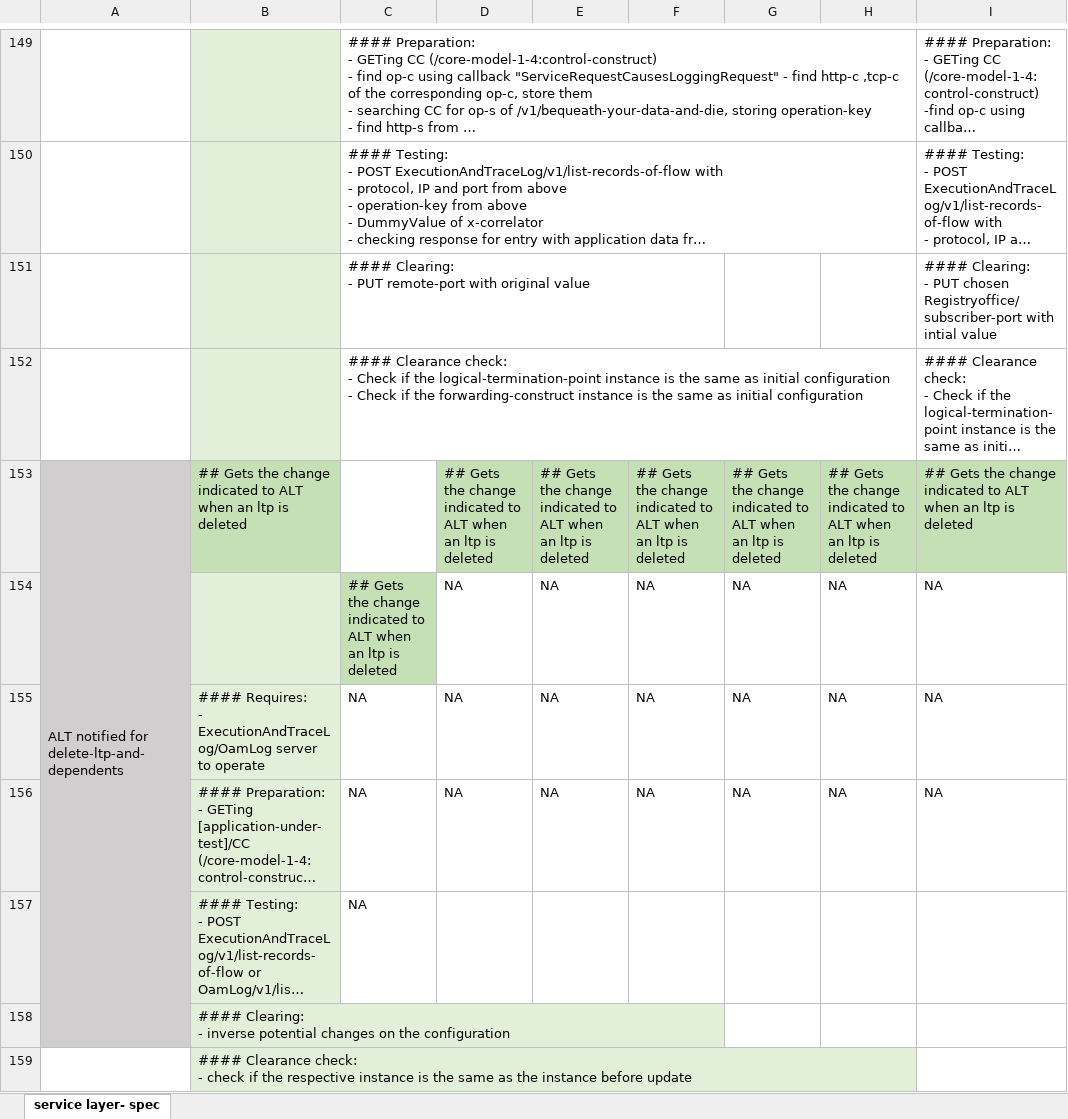
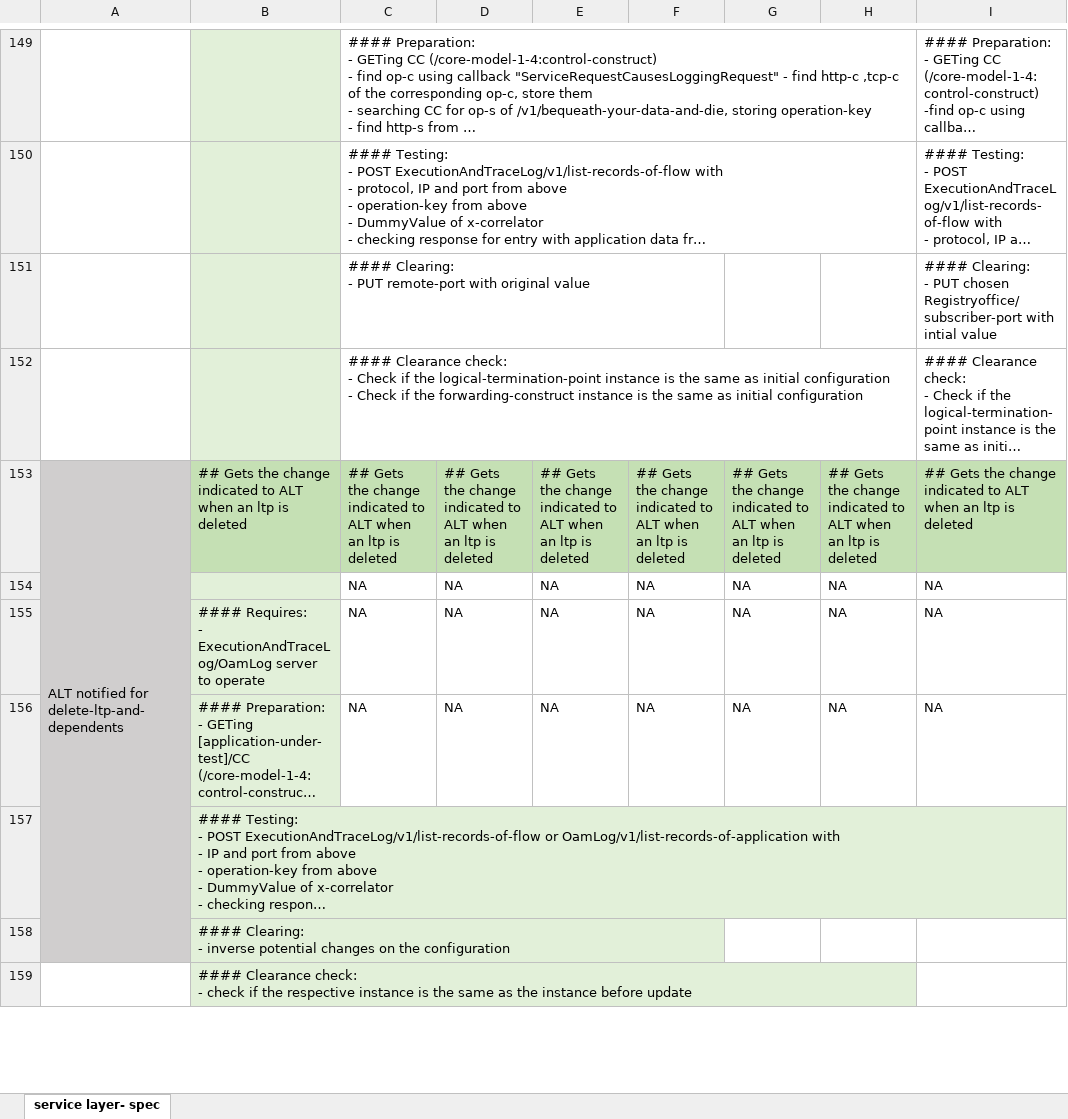
Before and after one commit to openBackhaul/TypeApprovalRegister, an Excel workbook: testing/TypeApprovalRegister+testcase.docs.xlsx, sheet service layer- spec, drawn as a sheet; only a part is shown, gaps mark what is left out; long unchanged cells end in …; values as stored, in another font and other column widths than the file's, no borders; the diff covers the shown part only; the diff names each change by its address in the sheet, - before the commit and + after, or states it on an @@ line.

```diff
--- a/testing/TypeApprovalRegister+testcase.docs.xlsx (sheet service layer- spec)
+++ b/testing/TypeApprovalRegister+testcase.docs.xlsx (sheet service layer- spec)
-C153: (empty)
+C153: ## Gets the change indicated to ALT when an ltp is deleted
-C153 fill: none
+C153 fill: #C5E0B4
-C154: ## Gets the change indicated to ALT when an ltp is deleted
+C154: NA
-C154 fill: #C5E0B4
+C154 fill: none
-C157: NA
+C157: (empty)
```
Also changed, not shown: 1 added row, 2 removed rows, 15 edited cells and cell formats elsewhere in this sheet, 1 other file.
